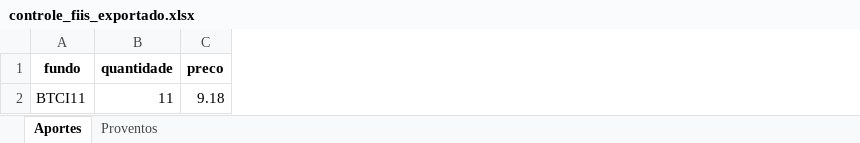
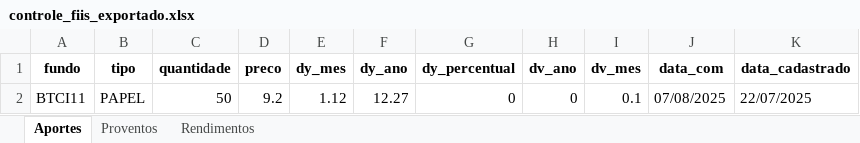
Before and after one commit to warlesson/INVEST-FIIs, an Excel workbook: controle_fiis_exportado.xlsx, sheet Aportes, drawn as a sheet; values as stored, in another font and other column widths than the file's, no borders; addresses are those after the commit; the diff names each change by its address in the sheet, - before the commit and + after, or states it on an @@ line.

Commit message:
dados na planilha fiis

```diff
--- a/controle_fiis_exportado.xlsx (sheet Aportes)
+++ b/controle_fiis_exportado.xlsx (sheet Aportes)
+sheet tab: Rendimentos
+column B (tipo), row 2: PAPEL
+column E (dy_mes), row 2: 1.12
+column F (dy_ano), row 2: 12.27
+column G (dy_percentual), row 2: 0
+column H (dv_ano), row 2: 0
+column I (dv_mes), row 2: 0.1
+column J (data_com), row 2: 07/08/2025
+column K (data_cadastrado), row 2: 22/07/2025
-C2 (quantidade): 11
+C2 (quantidade): 50
-D2 (preco): 9.18
+D2 (preco): 9.2
```
Also changed, not shown: sheet Proventos.
